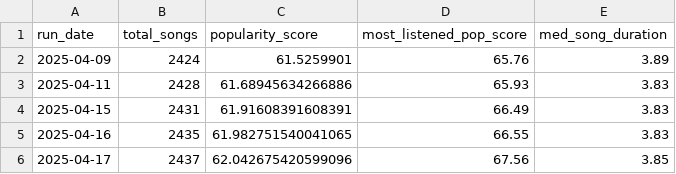
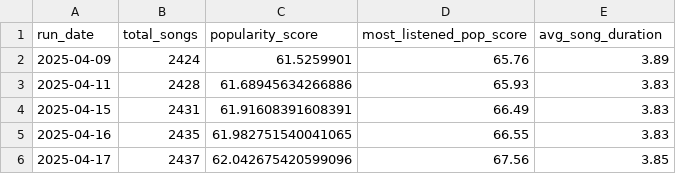
Before and after one commit to okekejus/personal_spotify_tracking, a CSV file: daily_dumps/song_stats.csv, drawn as a sheet.

Commit message:
Update song_stats.csv

```diff
--- a/daily_dumps/song_stats.csv
+++ b/daily_dumps/song_stats.csv
@@ -1,2 +1,2 @@
-run_date,total_songs,popularity_score,most_listened_pop_score,med_song_duration
+run_date,total_songs,popularity_score,most_listened_pop_score,avg_song_duration
 2025-04-09,2424,61.5259901,65.76,3.89
```
